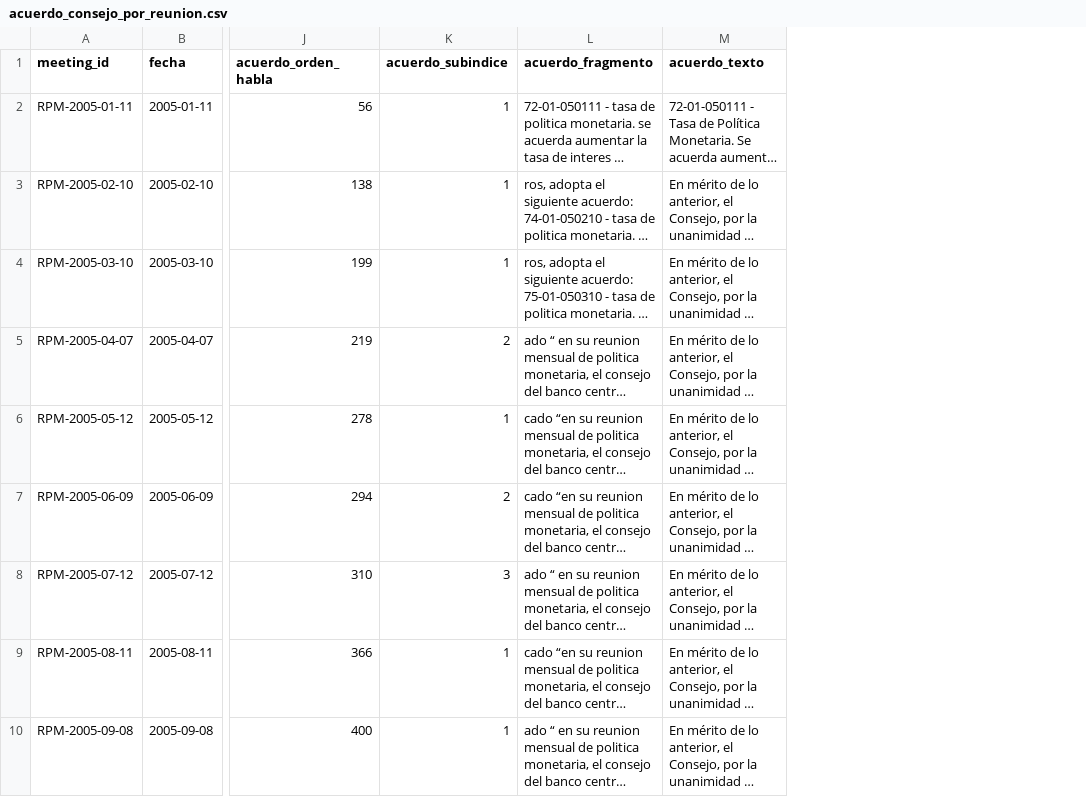
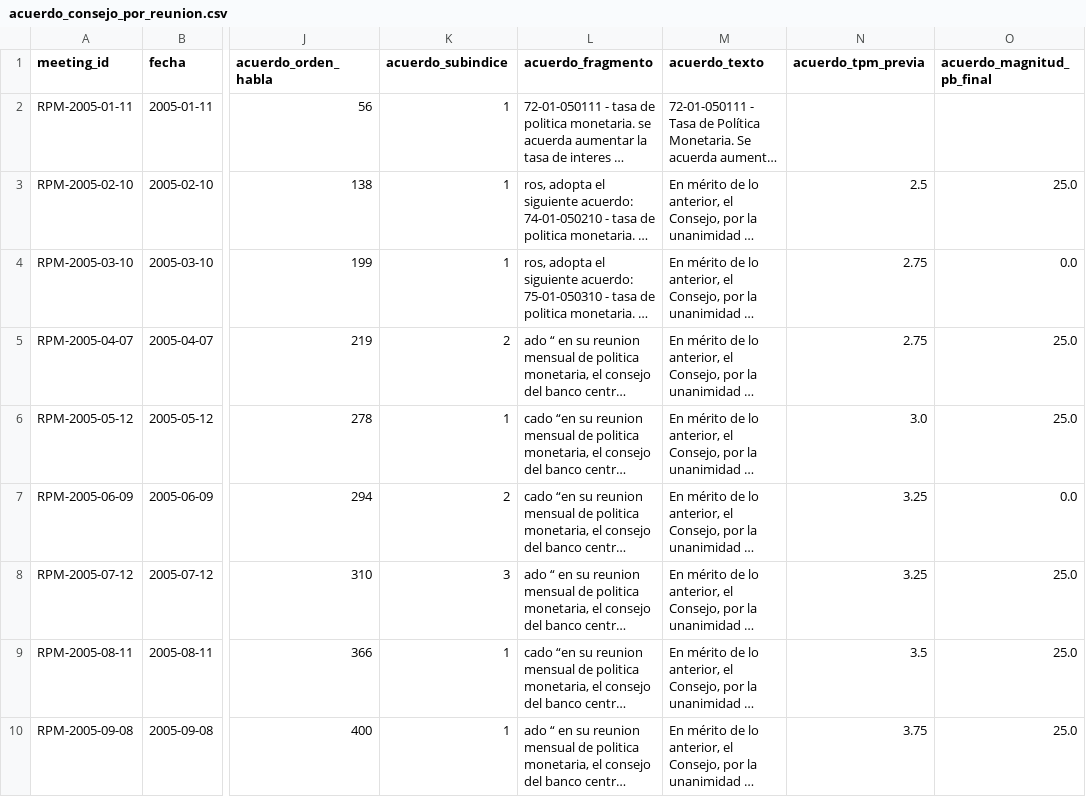
Before and after one commit to joako0o/FASE_2, a CSV file: resultados/analisis_descriptivo/acuerdo_consejo_por_reunion.csv, drawn as a sheet; only a part is shown, gaps mark what is left out; long unchanged cells end in …; the diff names each change by its address in the sheet, - before the commit and + after, or states it on an @@ line.

Commit message:
Completar magnitudes y TPM de votos revisados
Co-authored-by: arena-agent <297053741+arena-agent@users.noreply.github.com>

```diff
--- a/resultados/analisis_descriptivo/acuerdo_consejo_por_reunion.csv
+++ b/resultados/analisis_descriptivo/acuerdo_consejo_por_reunion.csv
+column N (acuerdo_tpm_previa), rows 3-10: 2.5 | 2.75 | 2.75 | 3.0 | 3.25 | 3.25 | 3.5 | 3.75
+column O (acuerdo_magnitud_pb_final), rows 3-10: 25.0 | 0.0 | 25.0 | 25.0 | 0.0 | 25.0 | 25.0 | 25.0
```
Also changed, not shown: data/revision_votos_actores.csv, 6 other files.
